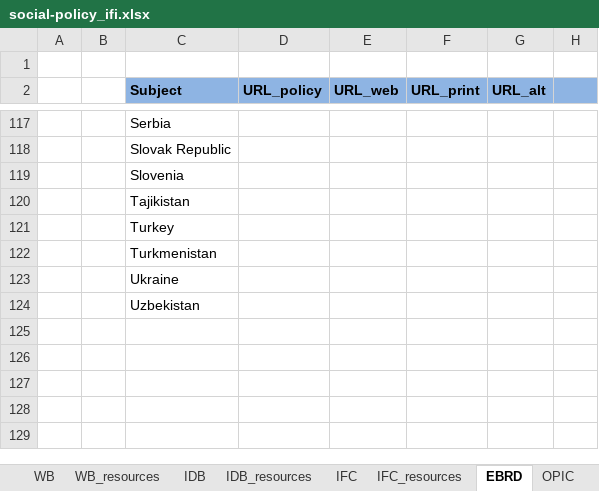
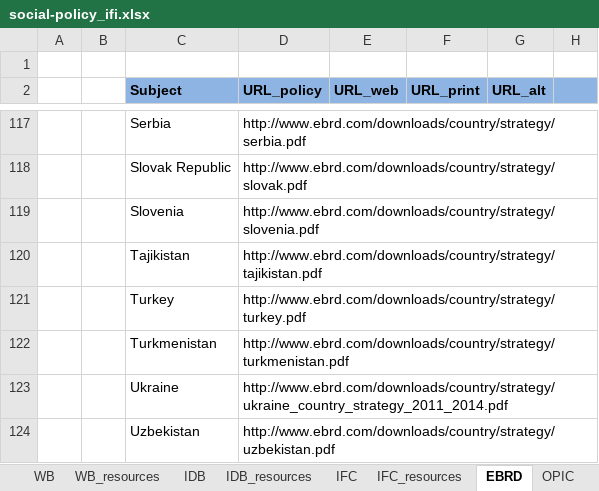
Before and after one commit to aaronkyle/social-development, an Excel workbook: context/social-policy_ifi.xlsx, sheet EBRD, drawn as a sheet; only a part is shown, gaps mark what is left out; values as stored, in another font and other column widths than the file's, no borders; the diff covers the shown part only; the diff names each change by its address in the sheet, - before the commit and + after, or states it on an @@ line.

Commit message:
adding country strategy URLs for EBRD

```diff
--- a/context/social-policy_ifi.xlsx (sheet EBRD)
+++ b/context/social-policy_ifi.xlsx (sheet EBRD)
-D117 (URL_policy): (empty)
+D117 (URL_policy): http://www.ebrd.com/downloads/country/strategy/serbia.pdf
-D118 (URL_policy): (empty)
+D118 (URL_policy): http://www.ebrd.com/downloads/country/strategy/slovak.pdf
-D119 (URL_policy): (empty)
+D119 (URL_policy): http://www.ebrd.com/downloads/country/strategy/slovenia.pdf
-D120 (URL_policy): (empty)
+D120 (URL_policy): http://www.ebrd.com/downloads/country/strategy/tajikistan.pdf
-D121 (URL_policy): (empty)
+D121 (URL_policy): http://www.ebrd.com/downloads/country/strategy/turkey.pdf
-D122 (URL_policy): (empty)
+D122 (URL_policy): http://www.ebrd.com/downloads/country/strategy/turkmenistan.pdf
-D123 (URL_policy): (empty)
+D123 (URL_policy): http://www.ebrd.com/downloads/country/strategy/ukraine_country_strategy_2011_2014.pdf
-D124 (URL_policy): (empty)
+D124 (URL_policy): http://www.ebrd.com/downloads/country/strategy/uzbekistan.pdf
```
Also changed, not shown: 26 edited cells elsewhere in this sheet.
